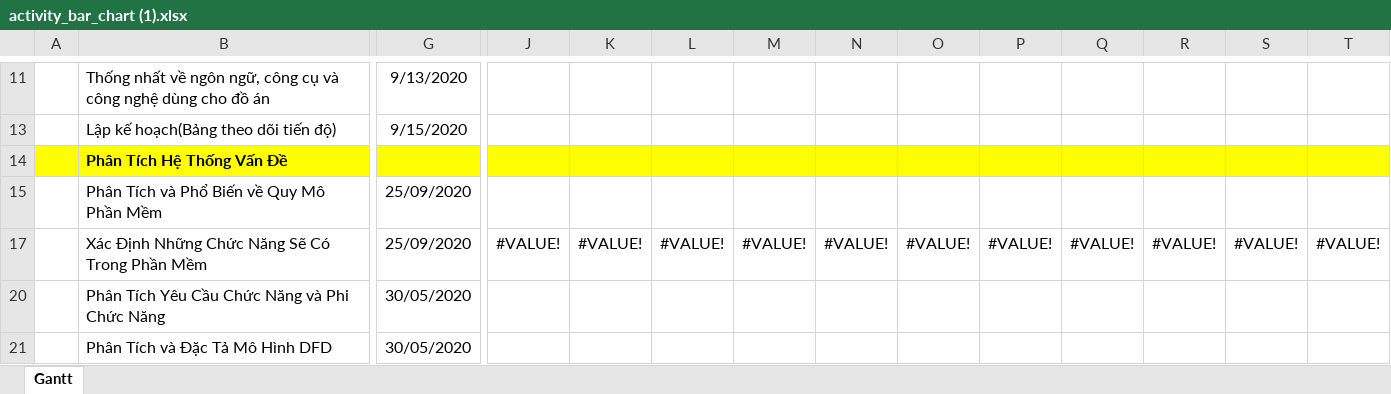
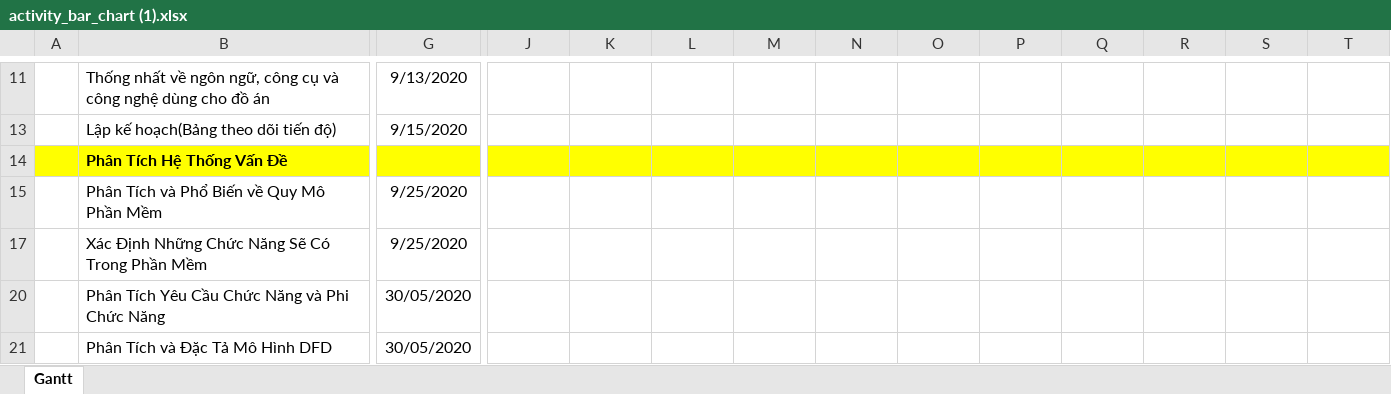
Before and after one commit to cong-nghe-pham-mem/QuanLyCuaHangDienThoai, an Excel workbook: Activity bar chart/activity_bar_chart (1).xlsx, sheet Gantt, drawn as a sheet; only a part is shown, gaps mark what is left out; values as stored, in another font and other column widths than the file's, no borders; charts and pictures and conditional formats and table styles not drawn; the diff covers the shown part only; the diff names each change by its address in the sheet, - before the commit and + after, or states it on an @@ line.

Commit message:
Update activity_bar_chart (1).xlsx

```diff
--- a/Activity bar chart/activity_bar_chart (1).xlsx (sheet Gantt)
+++ b/Activity bar chart/activity_bar_chart (1).xlsx (sheet Gantt)
-G15: 25/09/2020
+G15: 9/25/2020
-G17: 25/09/2020
+G17: 9/25/2020
-J17: #VALUE!
+J17: (empty)
-K17: #VALUE!
+K17: (empty)
-L17: #VALUE!
+L17: (empty)
-M17: #VALUE!
+M17: (empty)
-N17: #VALUE!
+N17: (empty)
-O17: #VALUE!
+O17: (empty)
-P17: #VALUE!
+P17: (empty)
-Q17: #VALUE!
+Q17: (empty)
-R17: #VALUE!
+R17: (empty)
-S17: #VALUE!
+S17: (empty)
-T17: #VALUE!
+T17: (empty)
```
Also changed, not shown: 45 edited cells elsewhere in this sheet, charts or pictures.
